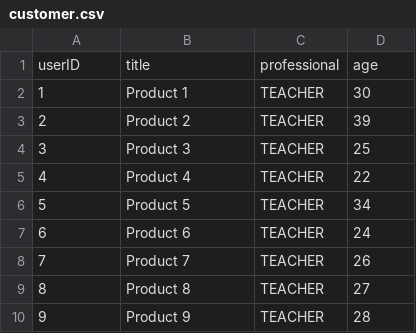
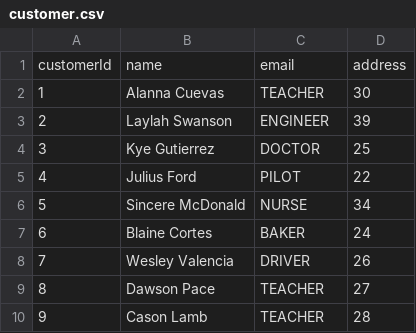
Before and after one commit to Enaeemullah/SpringBatch, a CSV file: src/main/resources/customer.csv, drawn as a sheet.

```diff
--- a/src/main/resources/customer.csv
+++ b/src/main/resources/customer.csv
@@ -1,10 +1,10 @@
-userID,title,professional,age
-1,Product 1, TEACHER, 30
-2,Product 2,TEACHER, 39
-3,Product 3,TEACHER, 25
-4,Product 4,TEACHER, 22
-5,Product 5,TEACHER, 34
-6,Product 6,TEACHER, 24
-7,Product 7,TEACHER, 26
-8,Product 8,TEACHER, 27
-9,Product 9,TEACHER, 28
+customerId, name, email, address
+1, Alanna Cuevas, TEACHER, 30
+2, Laylah Swanson,ENGINEER, 39
+3, Kye Gutierrez, DOCTOR, 25
+4, Julius Ford, PILOT, 22
+5, Sincere McDonald,NURSE, 34
+6, Blaine Cortes,BAKER, 24
+7, Wesley Valencia,DRIVER, 26
+8, Dawson Pace,TEACHER, 27
+9, Cason Lamb,TEACHER, 28
```
Also changed, not shown: 8 other files.
